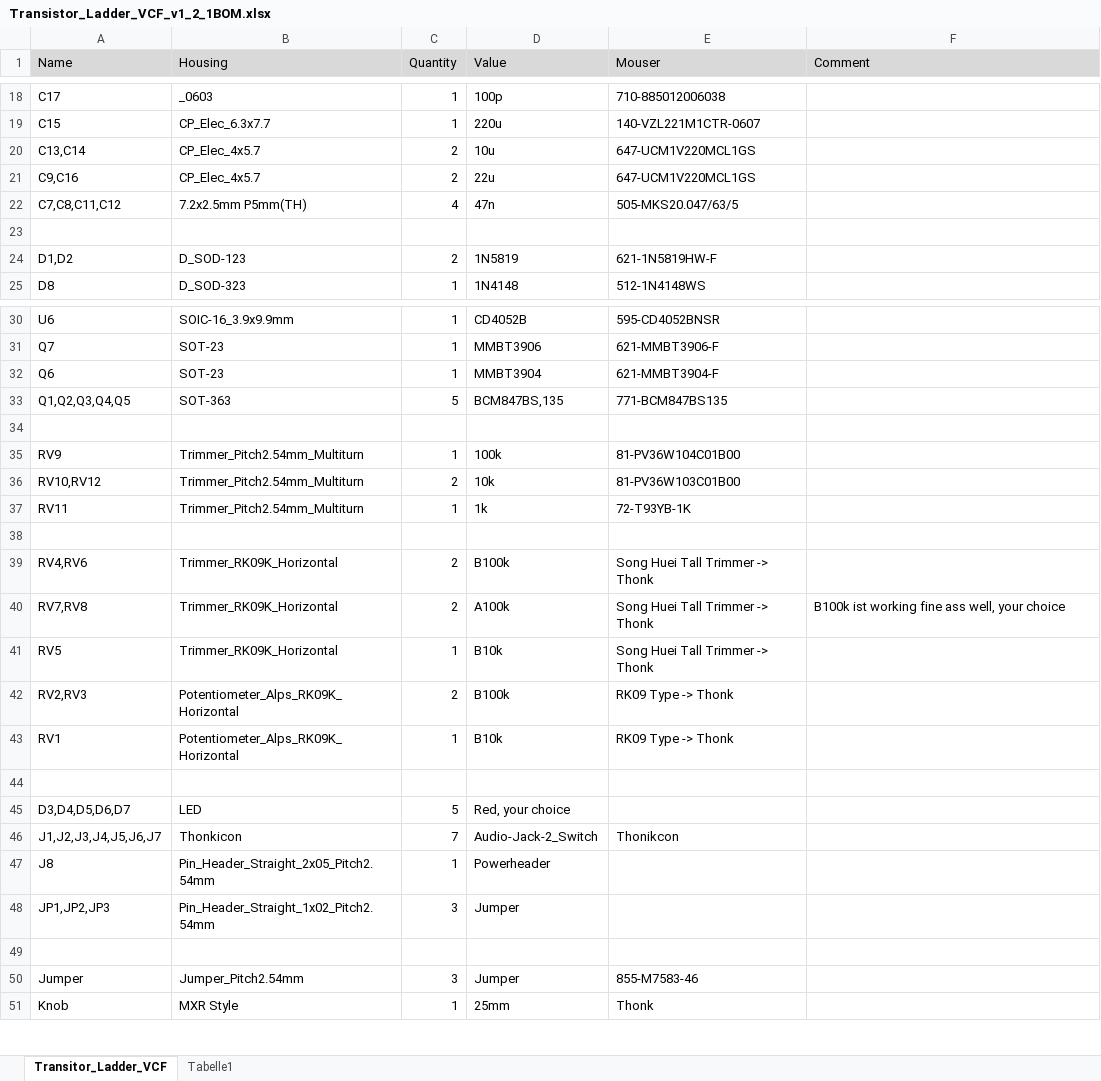
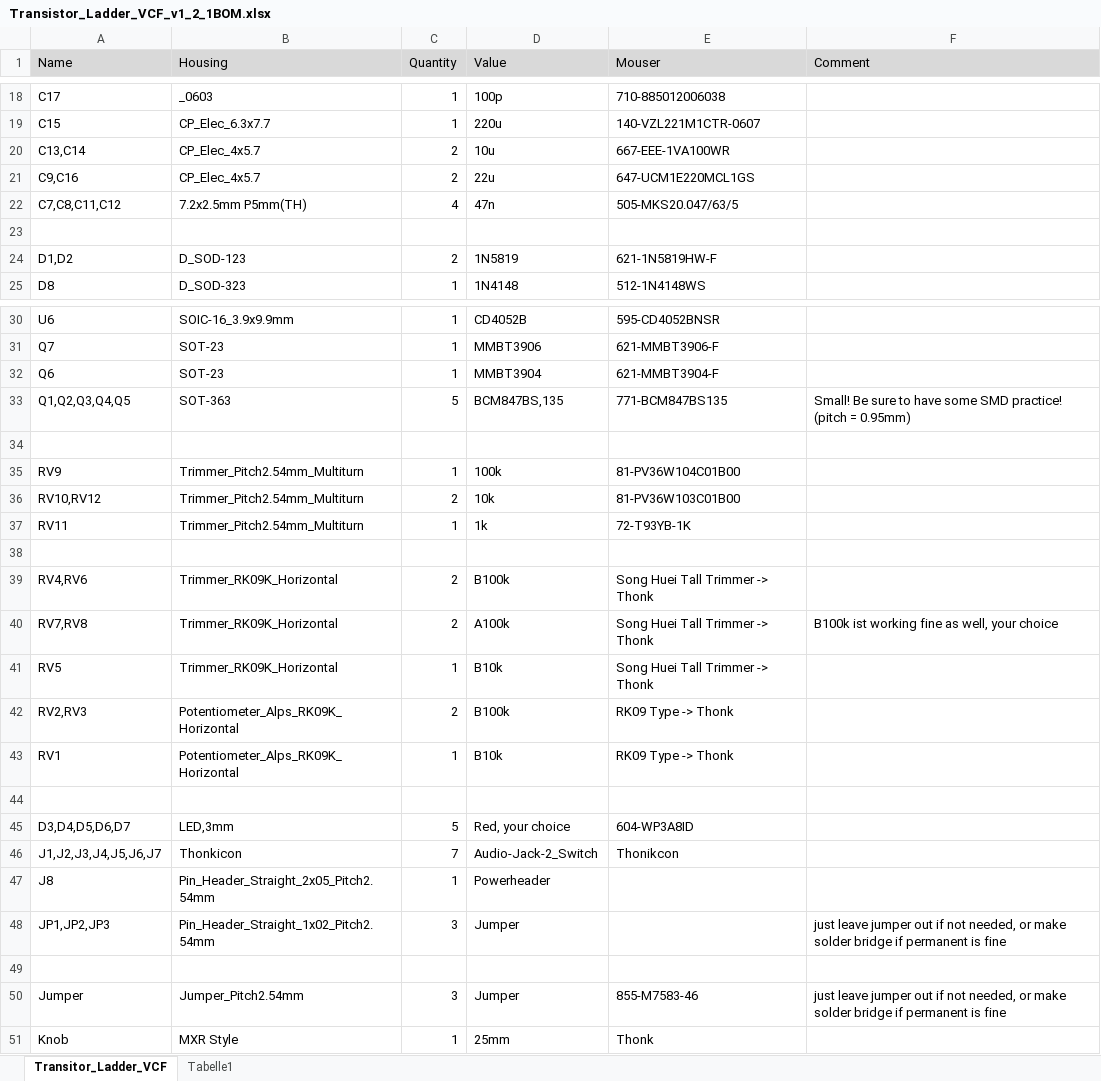
Before and after one commit to Cs4System/Eurorack, an Excel workbook: Transistor_Ladder_VCF/PCB/Transistor_Ladder_VCF_v1_2_1BOM.xlsx, sheet Transitor_Ladder_VCF, drawn as a sheet; only a part is shown, gaps mark what is left out; values as stored, in another font and other column widths than the file's, no borders; the diff names each change by its address in the sheet, - before the commit and + after, or states it on an @@ line.

```diff
--- a/Transistor_Ladder_VCF/PCB/Transistor_Ladder_VCF_v1_2_1BOM.xlsx (sheet Transitor_Ladder_VCF)
+++ b/Transistor_Ladder_VCF/PCB/Transistor_Ladder_VCF_v1_2_1BOM.xlsx (sheet Transitor_Ladder_VCF)
-E20 (Mouser): 647-UCM1V220MCL1GS
+E20 (Mouser): 667-EEE-1VA100WR
-E21 (Mouser): 647-UCM1V220MCL1GS
+E21 (Mouser): 647-UCM1E220MCL1GS
-F33 (Comment): (empty)
+F33 (Comment): Small! Be sure to have some SMD practice! (pitch = 0.95mm)
-F40 (Comment): B100k ist working fine ass well, your choice
+F40 (Comment): B100k ist working fine as well, your choice
-B45 (Housing): LED
+B45 (Housing): LED,3mm
-E45 (Mouser): (empty)
+E45 (Mouser): 604-WP3A8ID
-F48 (Comment): (empty)
+F48 (Comment): just leave jumper out if not needed, or make solder bridge if permanent is fine
-F50 (Comment): (empty)
+F50 (Comment): just leave jumper out if not needed, or make solder bridge if permanent is fine
```
Also changed, not shown: 1 other file.
